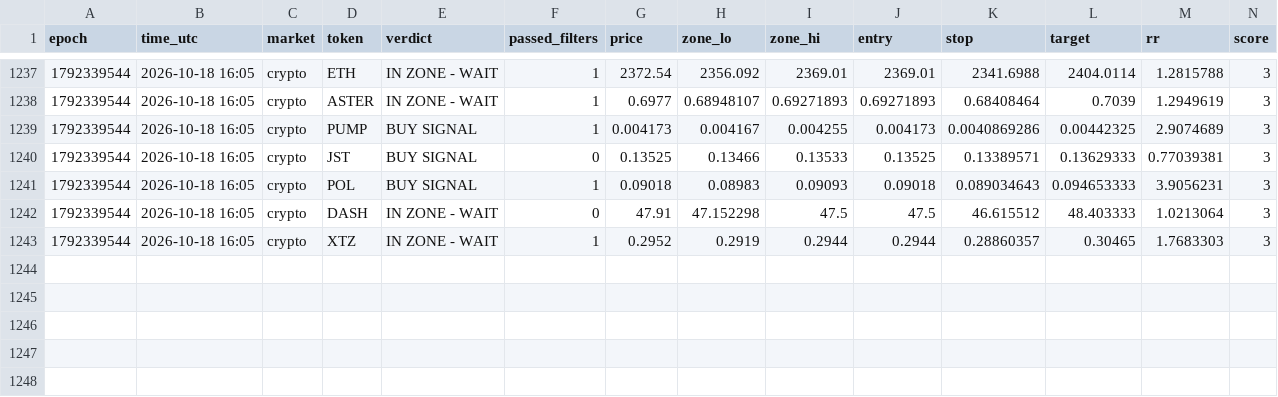
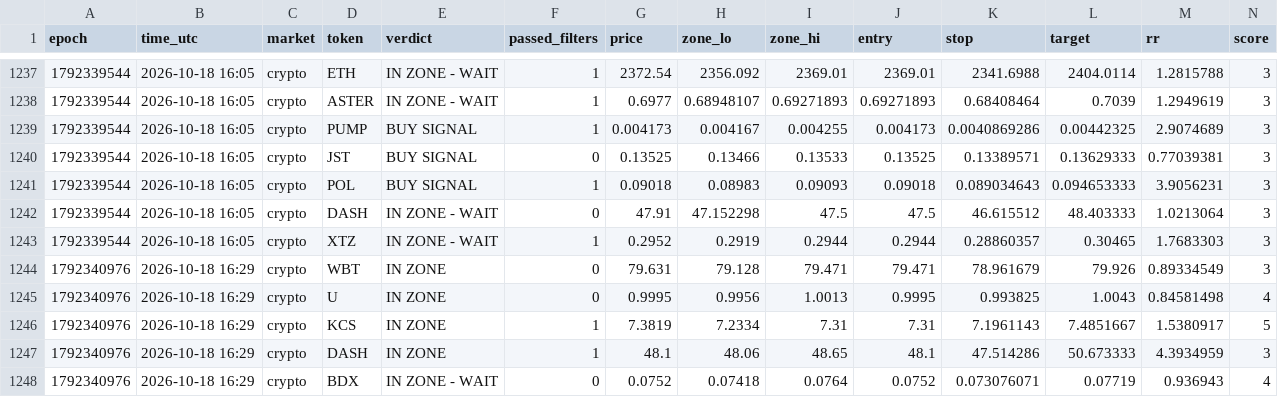
Before and after one commit to 4MonkeyAlertZone/Scanner, a CSV file: signals.csv, drawn as a sheet; only a part is shown, gaps mark what is left out; rows hold the shown columns only; the diff names each change by its address in the sheet, - before the commit and + after, or states it on an @@ line.

Commit message:
Update signal log

```diff
--- a/signals.csv
+++ b/signals.csv
+row 1244: 1792340976 | 2026-10-18 16:29 | crypto | WBT | IN ZONE | 0 | 79.631 | 79.128 | 79.471 | 79.471 | 78.961679 | 79.926 | 0.89334549 | 3
+row 1245: 1792340976 | 2026-10-18 16:29 | crypto | U | IN ZONE | 0 | 0.9995 | 0.9956 | 1.0013 | 0.9995 | 0.993825 | 1.0043 | 0.84581498 | 4
+row 1246: 1792340976 | 2026-10-18 16:29 | crypto | KCS | IN ZONE | 1 | 7.3819 | 7.2334 | 7.31 | 7.31 | 7.1961143 | 7.4851667 | 1.5380917 | 5
+row 1247: 1792340976 | 2026-10-18 16:29 | crypto | DASH | IN ZONE | 1 | 48.1 | 48.06 | 48.65 | 48.1 | 47.514286 | 50.673333 | 4.3934959 | 3
+row 1248: 1792340976 | 2026-10-18 16:29 | crypto | BDX | IN ZONE - WAIT | 0 | 0.0752 | 0.07418 | 0.0764 | 0.0752 | 0.073076071 | 0.07719 | 0.936943 | 4
```
Also changed, not shown: paper_trades.csv.
